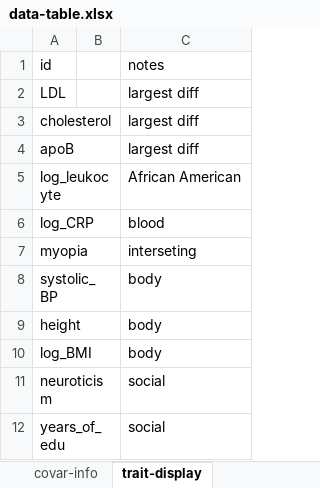
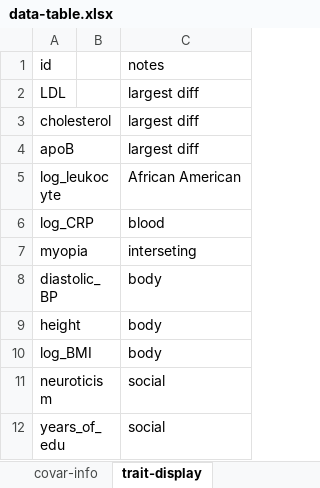
Before and after one commit to KangchengHou/calpred-manuscript, an Excel workbook: experiments/r2-diff/data-table.xlsx, sheet trait-display, drawn as a sheet; values as stored, in another font and other column widths than the file's, no borders; the diff names each change by its address in the sheet, - before the commit and + after, or states it on an @@ line.

```diff
--- a/experiments/r2-diff/data-table.xlsx (sheet trait-display)
+++ b/experiments/r2-diff/data-table.xlsx (sheet trait-display)
-A8: systolic_BP
+A8: diastolic_BP
```
Also changed, not shown: sheet trait-info, 26 other files.
